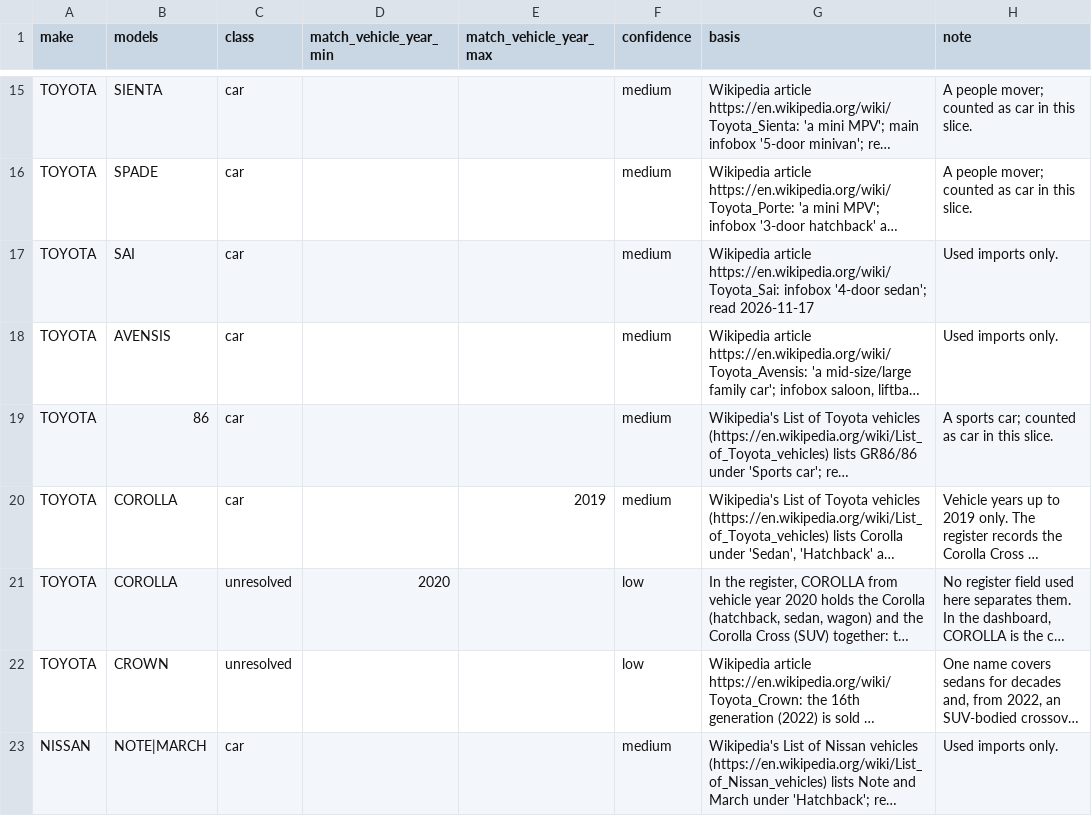
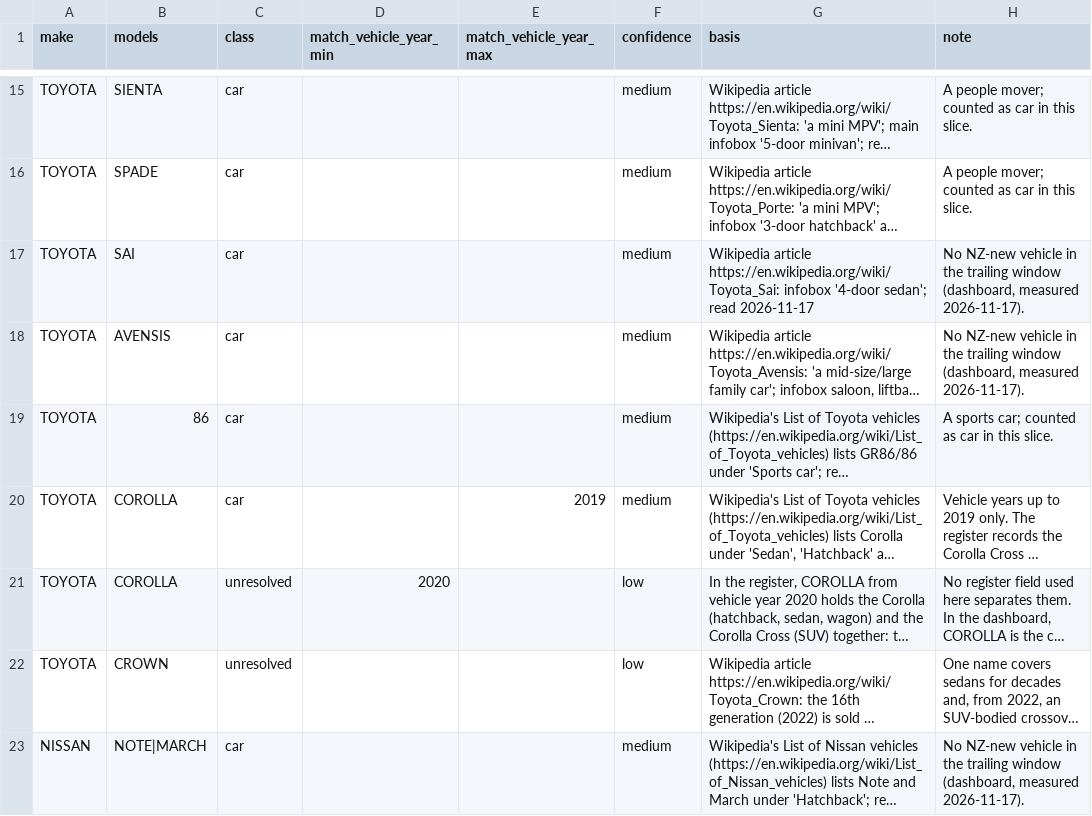
Before and after one commit to nickholttt/nzta-analytics-dashboard, a CSV file: data/reference/model_segment.csv, drawn as a sheet; only a part is shown, gaps mark what is left out; long unchanged cells end in …; the diff covers the shown part only; the diff names each change by its address in the sheet, - before the commit and + after, or states it on an @@ line.

```diff
--- a/data/reference/model_segment.csv
+++ b/data/reference/model_segment.csv
-H17:H18 (note): Used imports only.
+H17:H18 (note): No NZ-new vehicle in the trailing window (dashboard, measured 2026-11-17).
-H23 (note): Used imports only.
+H23 (note): No NZ-new vehicle in the trailing window (dashboard, measured 2026-11-17).
```
Also changed, not shown: 1 added row and 46 edited cells elsewhere in this file, 3 other files.
